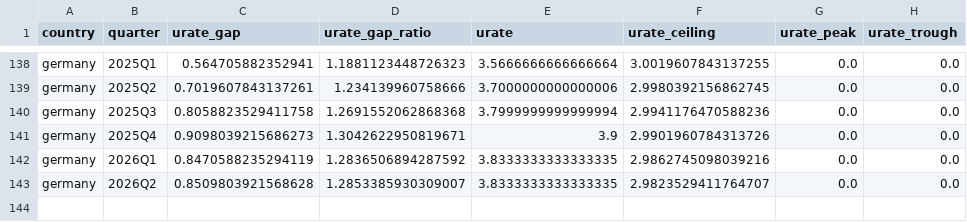
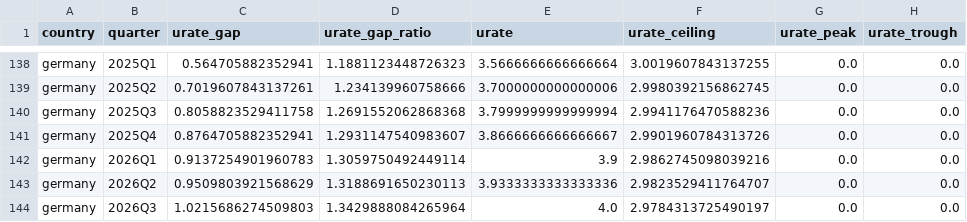
Before and after one commit to suahjl/dashboard-global-plucking, a CSV file: data-dashboard/plucking_ugap_quarterly_germany.csv, drawn as a sheet; only a part is shown, gaps mark what is left out.

```diff
--- a/data-dashboard/plucking_ugap_quarterly_germany.csv
+++ b/data-dashboard/plucking_ugap_quarterly_germany.csv
@@ -140,4 +140,5 @@ germany,2025Q2,0.7019607843137261,1.234139960758666,3.7000000000000006,2.9980392
 germany,2025Q3,0.8058823529411758,1.2691552062868368,3.7999999999999994,2.9941176470588236,0.0,0.0
-germany,2025Q4,0.9098039215686273,1.3042622950819671,3.9,2.9901960784313726,0.0,0.0
-germany,2026Q1,0.8470588235294119,1.2836506894287592,3.8333333333333335,2.9862745098039216,0.0,0.0
-germany,2026Q2,0.8509803921568628,1.2853385930309007,3.8333333333333335,2.9823529411764707,0.0,0.0
+germany,2025Q4,0.8764705882352941,1.2931147540983607,3.8666666666666667,2.9901960784313726,0.0,0.0
+germany,2026Q1,0.9137254901960783,1.3059750492449114,3.9,2.9862745098039216,0.0,0.0
+germany,2026Q2,0.9509803921568629,1.3188691650230113,3.9333333333333336,2.9823529411764707,0.0,0.0
+germany,2026Q3,1.0215686274509803,1.3429888084265964,4.0,2.9784313725490197,0.0,0.0
```
Also changed, not shown: data-dashboard/plucking_ugap_quarterly.csv, data-dashboard/plucking_ugap_quarterly_australia.csv, 15 other files.
